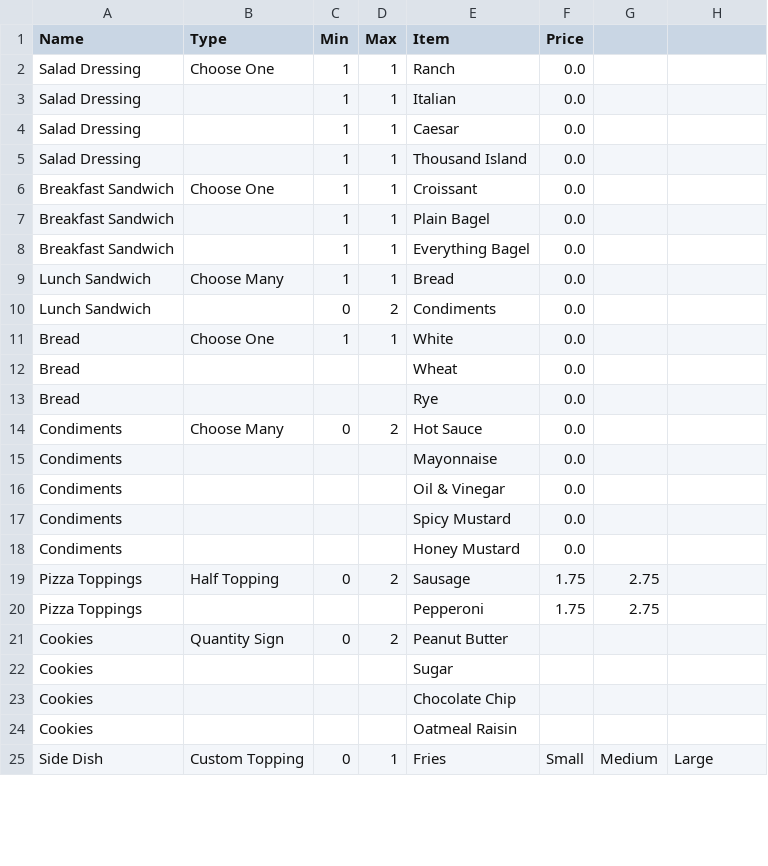
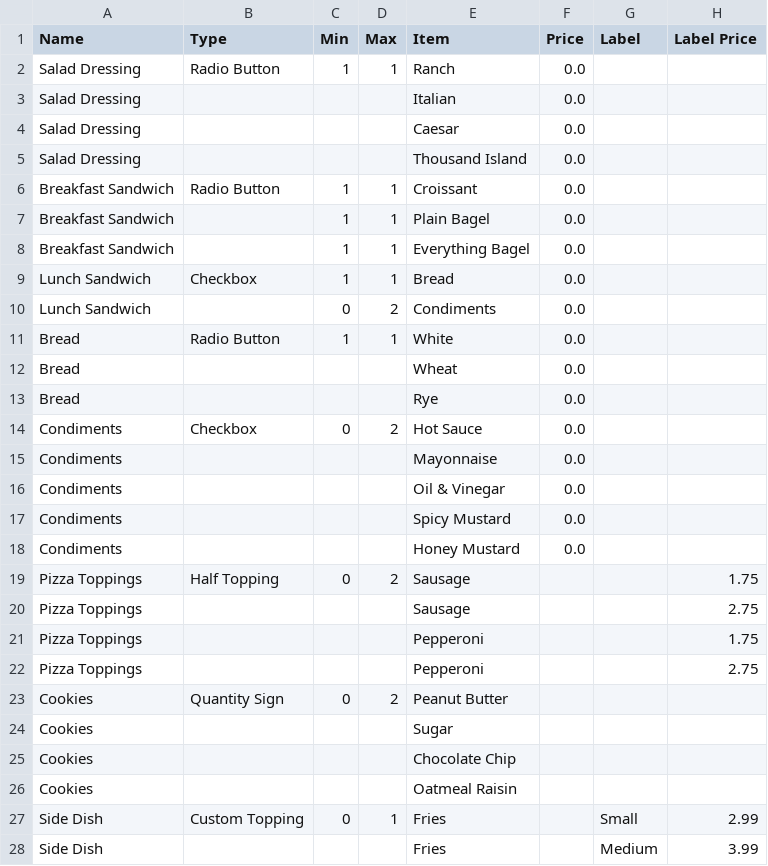
Before and after one commit to frozenmosaic/mnd_csvparser, a CSV file: app/modifiers.csv, drawn as a sheet; only a part is shown; the diff covers the shown part only.

```diff
--- a/app/modifiers.csv
+++ b/app/modifiers.csv
@@ -1,6 +1,6 @@
-Name,Type,Min,Max,Item,Price,,
-Salad Dressing,Choose One,1,1,Ranch,0.0,,
-Salad Dressing,,1,1,Italian,0.0,,
-Salad Dressing,,1,1,Caesar,0.0,,
-Salad Dressing,,1,1,Thousand Island,0.0,,
-Breakfast Sandwich,Choose One,1,1,Croissant,0.0,,
+Name,Type,Min,Max,Item,Price,Label,Label Price,
+Salad Dressing,Radio Button,1,1,Ranch,0.0,,,
+Salad Dressing,,,,Italian,0.0,,,
+Salad Dressing,,,,Caesar,0.0,,,
+Salad Dressing,,,,Thousand Island,0.0,,,
+Breakfast Sandwich,Radio Button,1,1,Croissant,0.0,,,
@@ -9 +9 @@ Breakfast Sandwich,,1,1,Everything Bagel,0.0,,
-Lunch Sandwich,Choose Many,1,1,Bread,0.0,,
+Lunch Sandwich,Checkbox,1,1,Bread,0.0,,,
@@ -11 +11 @@ Lunch Sandwich,,0,2,Condiments,0.0,,
-Bread,Choose One,1,1,White,0.0,,
+Bread,Radio Button,1,1,White,0.0,,,
@@ -14 +14 @@ Bread,,,,Rye,0.0,,
-Condiments,Choose Many,0,2,Hot Sauce,0.0,,
+Condiments,Checkbox,0,2,Hot Sauce,0.0,,,
@@ -19,2 +19,4 @@ Condiments,,,,Honey Mustard,0.0,,
-Pizza Toppings,Half Topping,0,2,Sausage,1.75,2.75,
-Pizza Toppings,,,,Pepperoni,1.75,2.75,
+Pizza Toppings,Half Topping,0,2,Sausage,,,1.75,
+Pizza Toppings,,,,Sausage,,,2.75,
+Pizza Toppings,,,,Pepperoni,,,1.75,
+Pizza Toppings,,,,Pepperoni,,,2.75,
@@ -25 +27,2 @@ Cookies,,,,Oatmeal Raisin,,,
-Side Dish,Custom Topping,0,1,Fries,Small,Medium,Large
+Side Dish,Custom Topping,0,1,Fries,,Small,2.99,
+Side Dish,,,,Fries,,Medium,3.99,
```
Also changed, not shown: 2 added rows, 1 removed row and 6 edited cells elsewhere in this file, 10 other files.
